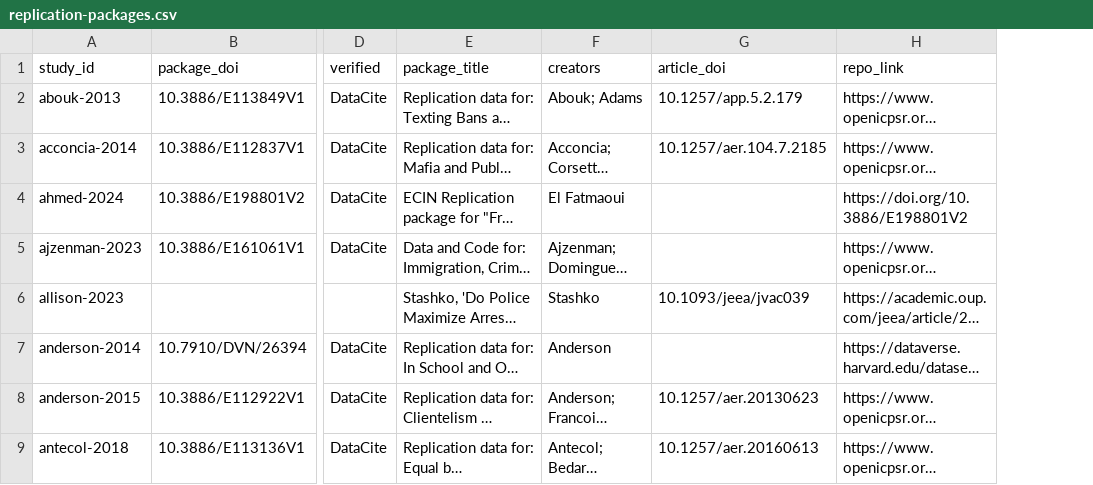
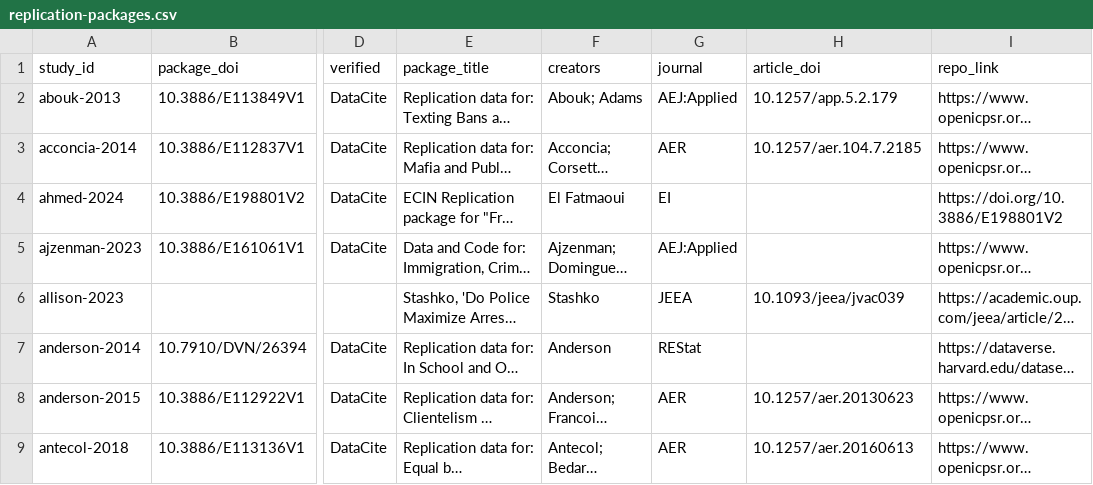
Before and after one commit to AEADataEditor/steed-fork-dp-reproducibility, a CSV file: replication-packages.csv, drawn as a sheet; only a part is shown, gaps mark what is left out; long unchanged cells end in …; the diff names each change by its address in the sheet, - before the commit and + after, or states it on an @@ line.

```diff
--- a/replication-packages.csv
+++ b/replication-packages.csv
+column G (journal), rows 2-9: AEJ:Applied | AER | EI | AEJ:Applied | JEEA | REStat | AER | AER
```
Also changed, not shown: 1 other file.
